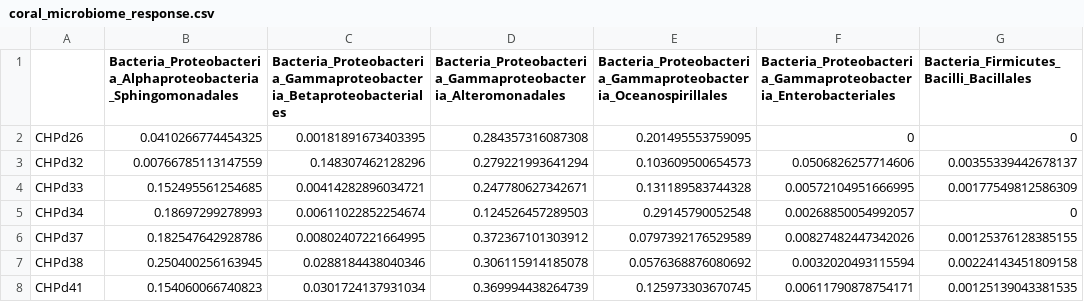
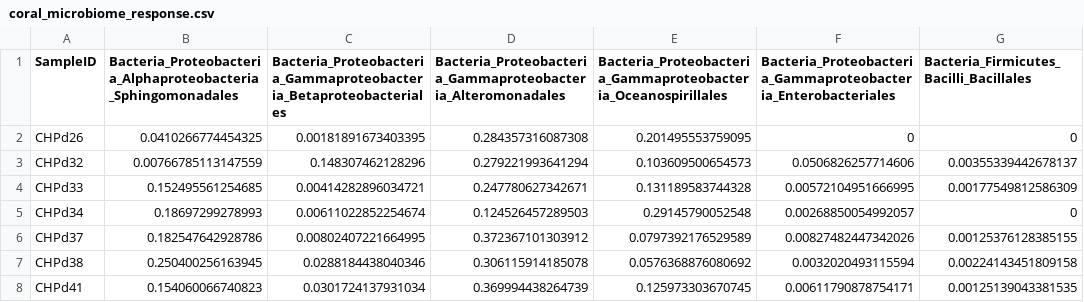
Before and after one commit to gzahn/biostats_data, a CSV file: data/coral_microbiome_response.csv, drawn as a sheet; only a part is shown; the diff names each change by its address in the sheet, - before the commit and + after, or states it on an @@ line.

Commit message:
Update coral_microbiome_response.csv

```diff
--- a/data/coral_microbiome_response.csv
+++ b/data/coral_microbiome_response.csv
-A1: (empty)
+A1: SampleID
```
